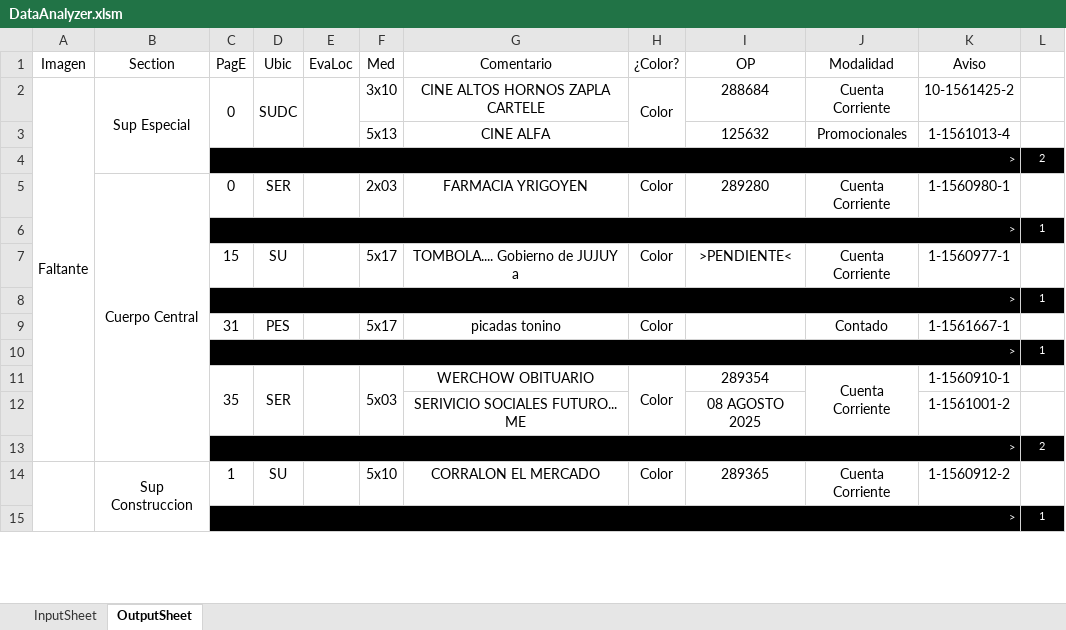
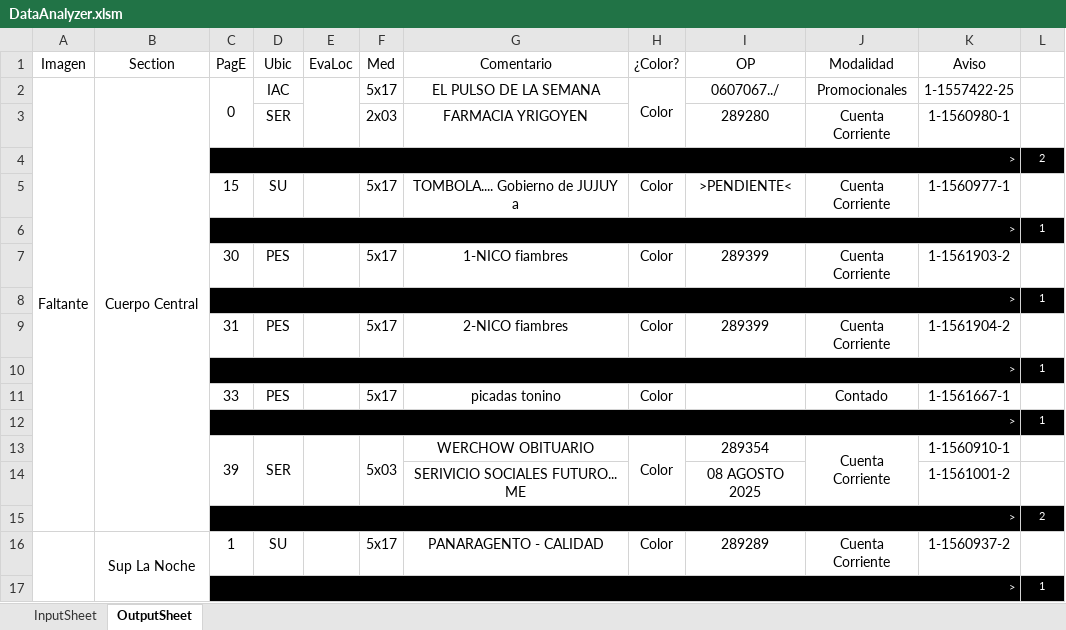
Before and after one commit to zherar7ordoya/xMSO-Excel, an Excel workbook: DataAnalyzer.xlsm, sheet OutputSheet, drawn as a sheet; only a part is shown; values as stored, in another font and other column widths than the file's, no borders; conditional formats not drawn; removed rows and columns are numbered as before the commit, all else as after; the diff covers the shown part only; the diff names each change by its address in the sheet, - before the commit and + after, or states it on an @@ line.

Commit message:
Update DataAnalyzer.xlsm

```diff
--- a/DataAnalyzer.xlsm (sheet OutputSheet)
+++ b/DataAnalyzer.xlsm (sheet OutputSheet)
-B2 (Section): Sup Especial
+B2 (Section): Cuerpo Central
-B2:B4 merged
+B2:B15 merged
-D2 (Ubic): SUDC
+D2 (Ubic): IAC
-D2:D3 merged
-F2 (Med): 3x10
+F2 (Med): 5x17
-G2 (Comentario): CINE ALTOS HORNOS ZAPLA CARTELE
+G2 (Comentario): EL PULSO DE LA SEMANA
-I2 (OP): 288684
+I2 (OP): 0607067../
-J2 (Modalidad): Cuenta Corriente
+J2 (Modalidad): Promocionales
-K2 (Aviso): 10-1561425-2
+K2 (Aviso): 1-1557422-25
-row 3:  |  |  |  |  | 5x13 | CINE ALFA |  | 125632 | Promocionales | 1-1561013-4 | 1
+row 3:  |  |  | SER |  | 2x03 | FARMACIA YRIGOYEN |  | 289280 | Cuenta Corriente | 1-1560980-1 | 1
-row 5:  | Cuerpo Central | 0 | SER |  | 2x03 | FARMACIA YRIGOYEN | Color | 289280 | Cuenta Corriente | 1-1560980-1 | 1
-row 9:  |  | 31 | PES |  | 5x17 | picadas tonino | Color |  | Contado | 1-1561667-1 | 1
+row 7:  |  | 30 | PES |  | 5x17 | 1-NICO fiambres | Color | 289399 | Cuenta Corriente | 1-1561903-2 | 1
+row 9:  |  | 31 | PES |  | 5x17 | 2-NICO fiambres | Color | 289399 | Cuenta Corriente | 1-1561904-2 | 1
@@ row 6 moved to row 10: > @@
+row 11:  |  | 33 | PES |  | 5x17 | picadas tonino | Color |  | Contado | 1-1561667-1 | 1
@@ row 53 moved to row 12: > @@
-C13 (PagE): 35
+C13 (PagE): 39
-B16 (Section): Sup Construccion
+B16 (Section): Sup La Noche
-F16 (Med): 5x10
+F16 (Med): 5x17
-G16 (Comentario): CORRALON EL MERCADO
+G16 (Comentario): PANARAGENTO - CALIDAD
-I16 (OP): 289365
+I16 (OP): 289289
-K16 (Aviso): 1-1560912-2
+K16 (Aviso): 1-1560937-2
```
Also changed, not shown: 42 added rows, 37 removed rows, 5 moved rows, 23 edited cells and merged cells elsewhere in this sheet, hidden cells.
